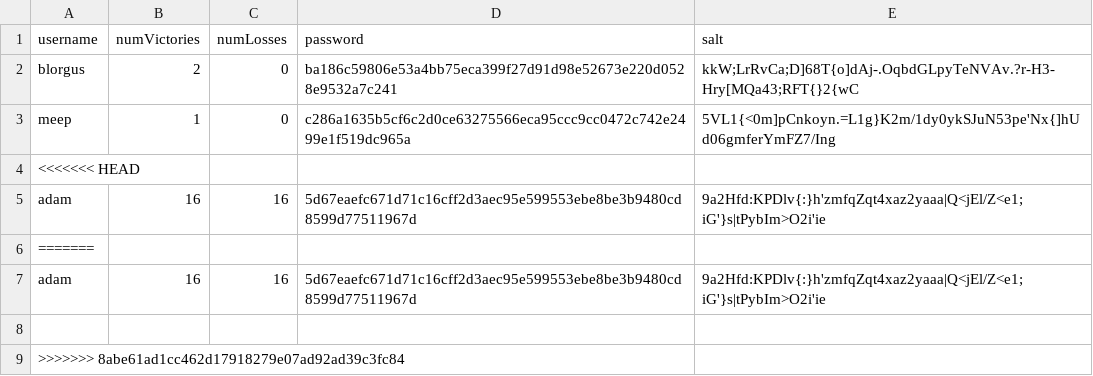
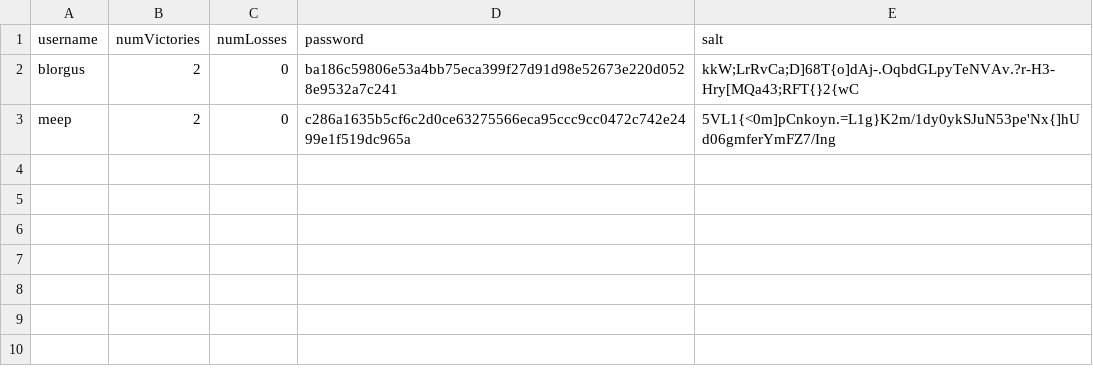
Before and after one commit to tobiasjdcolvin/CSC335-Final-Project, a CSV file: src/store/UserData.csv, drawn as a sheet.

Commit message:
Trying again

```diff
--- a/src/store/UserData.csv
+++ b/src/store/UserData.csv
@@ -2,8 +2,2 @@ username, numVictories, numLosses, password, salt
 blorgus, 2, 0, ba186c59806e53a4bb75eca399f27d91d98e52673e220d0528e9532a7c241, kkW;LrRvCa;D]68T{o]dAj-.OqbdGLpyTeNVAv.?r-H3-Hry[MQa43;RFT{}2{wC
-meep, 1, 0, c286a1635b5cf6c2d0ce63275566eca95ccc9cc0472c742e2499e1f519dc965a, 5VL1{<0m]pCnkoyn.=L1g}K2m/1dy0ykSJuN53pe'Nx{]hUd06gmferYmFZ7/Ing
-<<<<<<< HEAD
-adam, 16, 16, 5d67eaefc671d71c16cff2d3aec95e599553ebe8be3b9480cd8599d77511967d, 9a2Hfd:KPDlv{:}h'zmfqZqt4xaz2yaaa|Q<jEl/Z<e1;iG'}s|tPybIm>O2i'ie
-=======
-adam, 16, 16, 5d67eaefc671d71c16cff2d3aec95e599553ebe8be3b9480cd8599d77511967d, 9a2Hfd:KPDlv{:}h'zmfqZqt4xaz2yaaa|Q<jEl/Z<e1;iG'}s|tPybIm>O2i'ie
-
->>>>>>> 8abe61ad1cc462d17918279e07ad92ad39c3fc84
+meep, 2, 0, c286a1635b5cf6c2d0ce63275566eca95ccc9cc0472c742e2499e1f519dc965a, 5VL1{<0m]pCnkoyn.=L1g}K2m/1dy0ykSJuN53pe'Nx{]hUd06gmferYmFZ7/Ing
```
